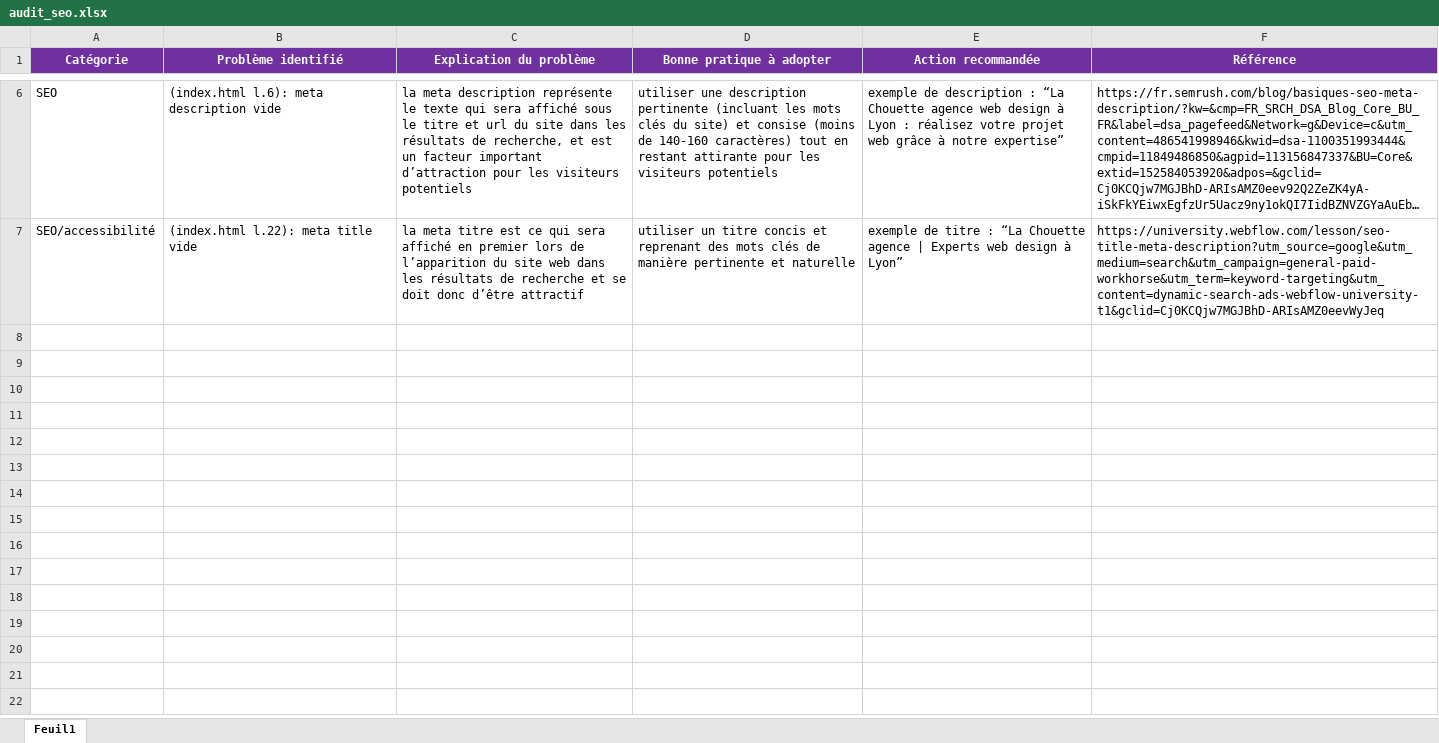
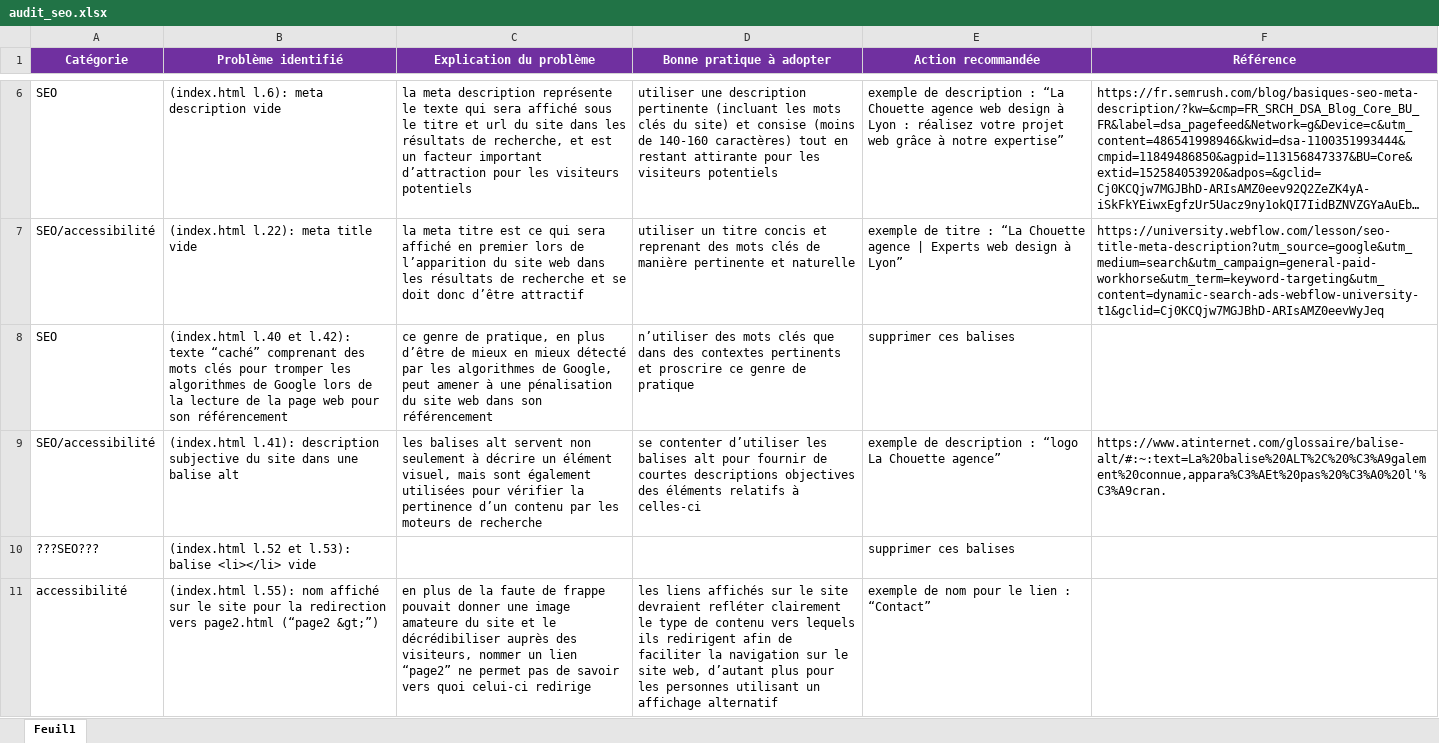
Before and after one commit to Jimmyhlr/JimmyHeller_4_23082021, an Excel workbook: audit_seo.xlsx, sheet Feuil1, drawn as a sheet; only a part is shown, gaps mark what is left out; long unchanged cells end in …; values as stored, in another font and other column widths than the file's, no borders; the diff names each change by its address in the sheet, - before the commit and + after, or states it on an @@ line.

Commit message:
Modification description logo La Chouette + suppression balise vide <li></li>

```diff
--- a/audit_seo.xlsx (sheet Feuil1)
+++ b/audit_seo.xlsx (sheet Feuil1)
+row 8: SEO | (index.html l.40 et l.42): texte “caché” comprenant des mots clés pour tromper les algorithmes de Google lors de la lecture de la page web pour son référencement | ce genre de pratique, en plus d’être de mieux en mieux détecté par les algorithmes de Google, peut amener à une pénalisation du site web dans son référencement | n’utiliser des mots clés que dans des contextes pertinents et proscrire ce genre de pratique | supprimer ces balises
+row 9: SEO/accessibilité | (index.html l.41): description subjective du site dans une balise alt | les balises alt servent non seulement à décrire un élément visuel, mais sont également utilisées pour vérifier la pertinence d’un contenu par les moteurs de recherche | se contenter d’utiliser les balises alt pour fournir de courtes descriptions objectives des éléments relatifs à celles-ci | exemple de description : “logo La Chouette agence” | https://www.atinternet.com/glossaire/balise-alt/#:~:text=La%20balise%20ALT%2C%20%C3%A9galement%20connue,appara%C3%AEt%20pas%20%C3%A0%20l'%C3%A9cran.
+row 10: ???SEO??? | (index.html l.52 et l.53): balise <li></li> vide |  |  | supprimer ces balises
+row 11: accessibilité | (index.html l.55): nom affiché sur le site pour la redirection vers page2.html (“page2 &gt;”) | en plus de la faute de frappe pouvait donner une image amateure du site et le décrédibiliser auprès des visiteurs, nommer un lien “page2” ne permet pas de savoir vers quoi celui-ci redirige | les liens affichés sur le site devraient refléter clairement le type de contenu vers lequels ils redirigent afin de faciliter la navigation sur le site web, d’autant plus pour les personnes utilisant un affichage alternatif | exemple de nom pour le lien : “Contact”
```
Also changed, not shown: 1 other file.
